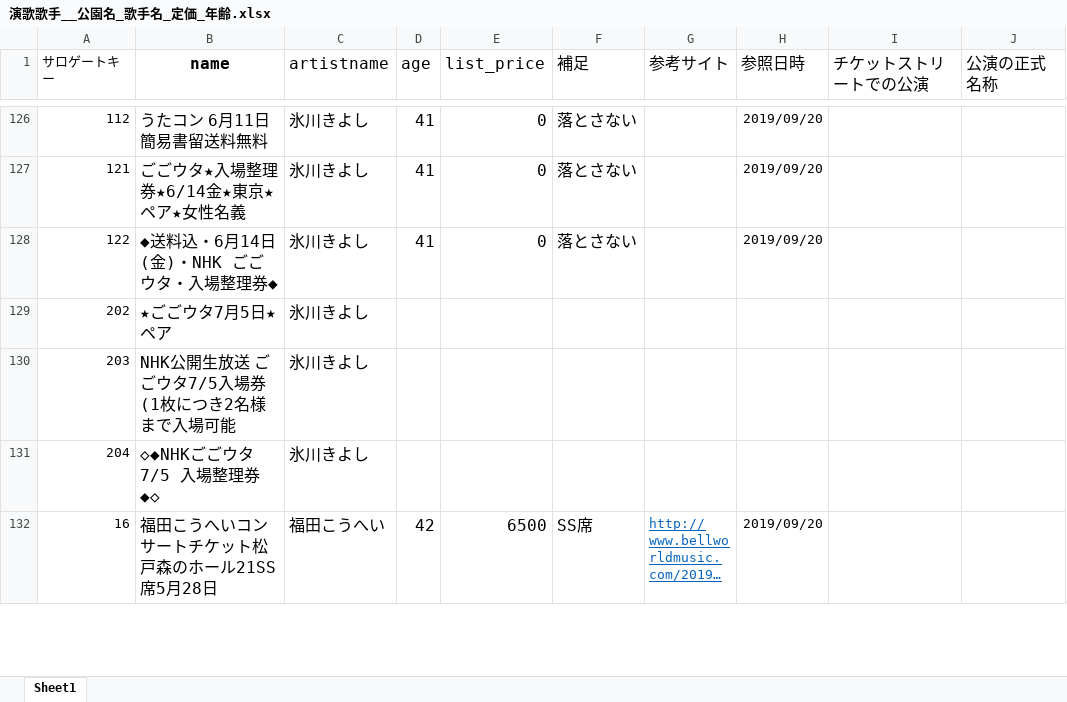
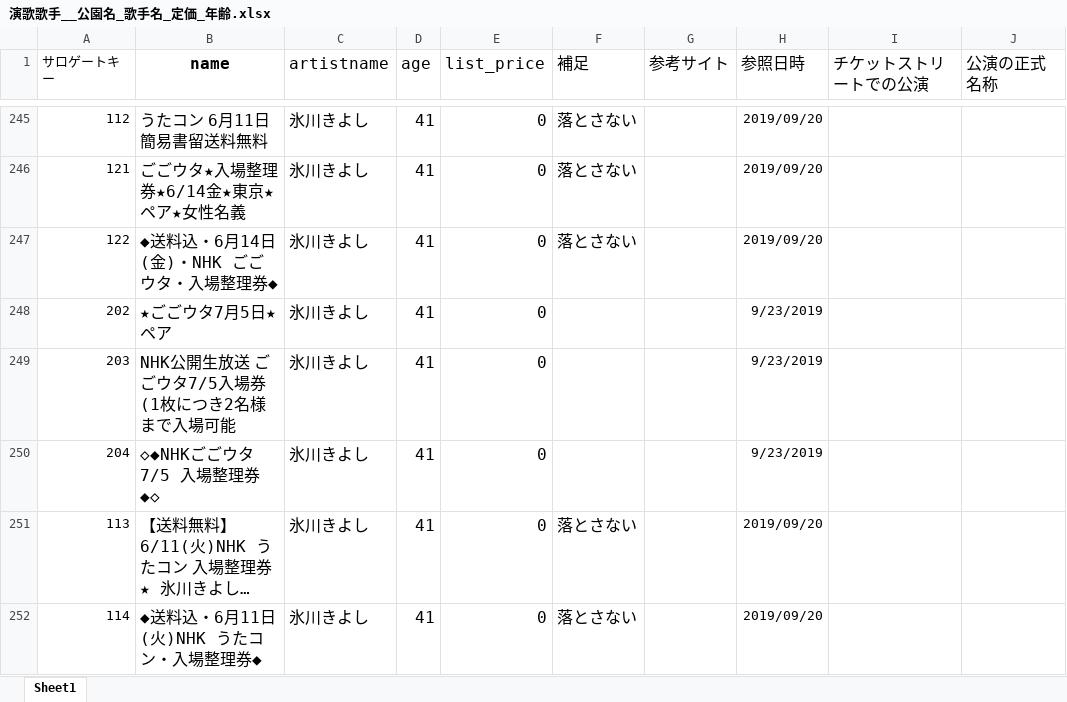
Before and after one commit to sayuen0/scrape_ticket, an Excel workbook: その他データ/演歌歌手__公園名_歌手名_定価_年齢.xlsx, sheet Sheet1, drawn as a sheet; only a part is shown, gaps mark what is left out; the shorter side is filled out with more unchanged rows; long unchanged cells end in …; values as stored, in another font and other column widths than the file's, no borders; addresses are those after the commit; the diff covers the shown part only; the diff names each change by its address in the sheet, - before the commit and + after, or states it on an @@ line.

```diff
--- a/その他データ/演歌歌手__公園名_歌手名_定価_年齢.xlsx (sheet Sheet1)
+++ b/その他データ/演歌歌手__公園名_歌手名_定価_年齢.xlsx (sheet Sheet1)
-D248:D250 (age): (empty)
+D248:D250 (age): 41
-E248:E250 (list_price): (empty)
+E248:E250 (list_price): 0
-H248:H250 (参照日時): (empty)
+H248:H250 (参照日時): 9/23/2019
@@ row 253 moved to row 251: 113 @@
@@ row 254 moved to row 252: 114 @@
```
Also changed, not shown: 80 added rows, 88 removed rows, 71 moved rows and 21 edited cells elsewhere in this sheet, 17 other files.
